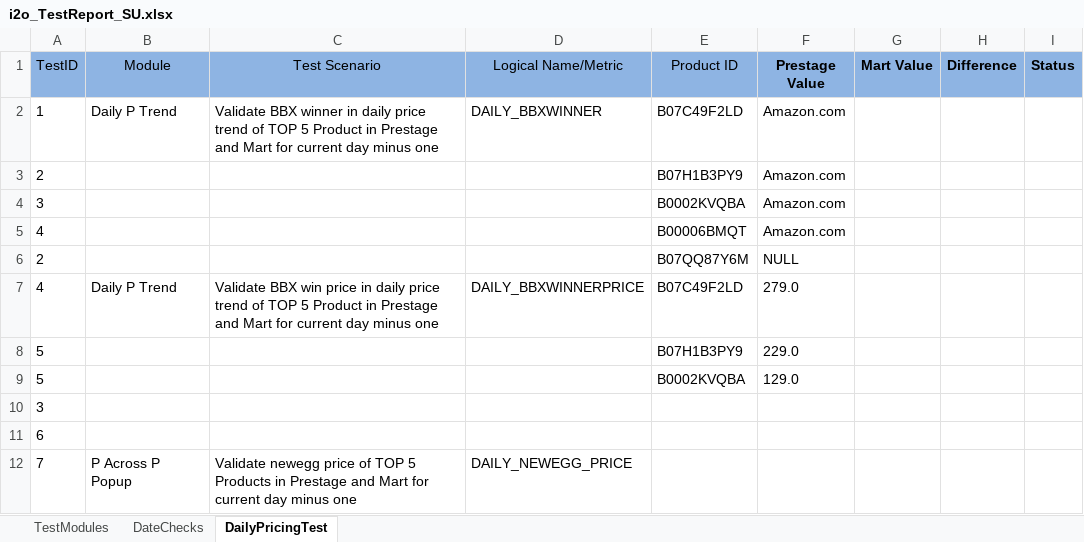
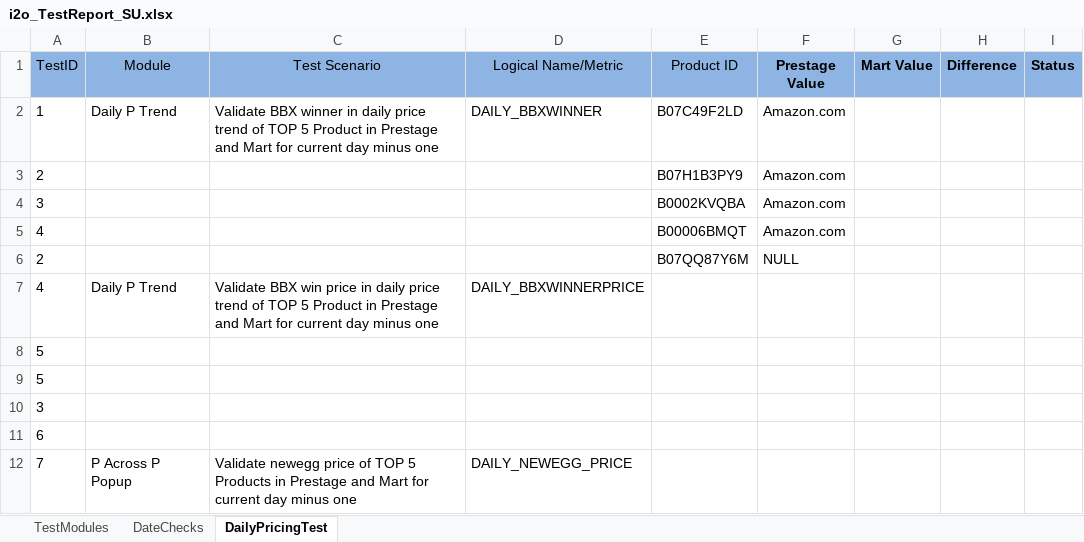
Before and after one commit to spadeinfotech/i2oDailyFeedAutomation, an Excel workbook: DailyPricingAutomationTest/Testcases/i2o_TestReport_SU.xlsx, sheet DailyPricingTest, drawn as a sheet; only a part is shown; values as stored, in another font and other column widths than the file's, no borders; table styles not drawn; the diff names each change by its address in the sheet, - before the commit and + after, or states it on an @@ line.

Commit message:
ssss

```diff
--- a/DailyPricingAutomationTest/Testcases/i2o_TestReport_SU.xlsx (sheet DailyPricingTest)
+++ b/DailyPricingAutomationTest/Testcases/i2o_TestReport_SU.xlsx (sheet DailyPricingTest)
-E7 (Product ID): B07C49F2LD
+E7 (Product ID): (empty)
-F7 (Prestage Value): 279.0
+F7 (Prestage Value): (empty)
-E8 (Product ID): B07H1B3PY9
+E8 (Product ID): (empty)
-F8 (Prestage Value): 229.0
+F8 (Prestage Value): (empty)
-E9 (Product ID): B0002KVQBA
+E9 (Product ID): (empty)
-F9 (Prestage Value): 129.0
+F9 (Prestage Value): (empty)
```
